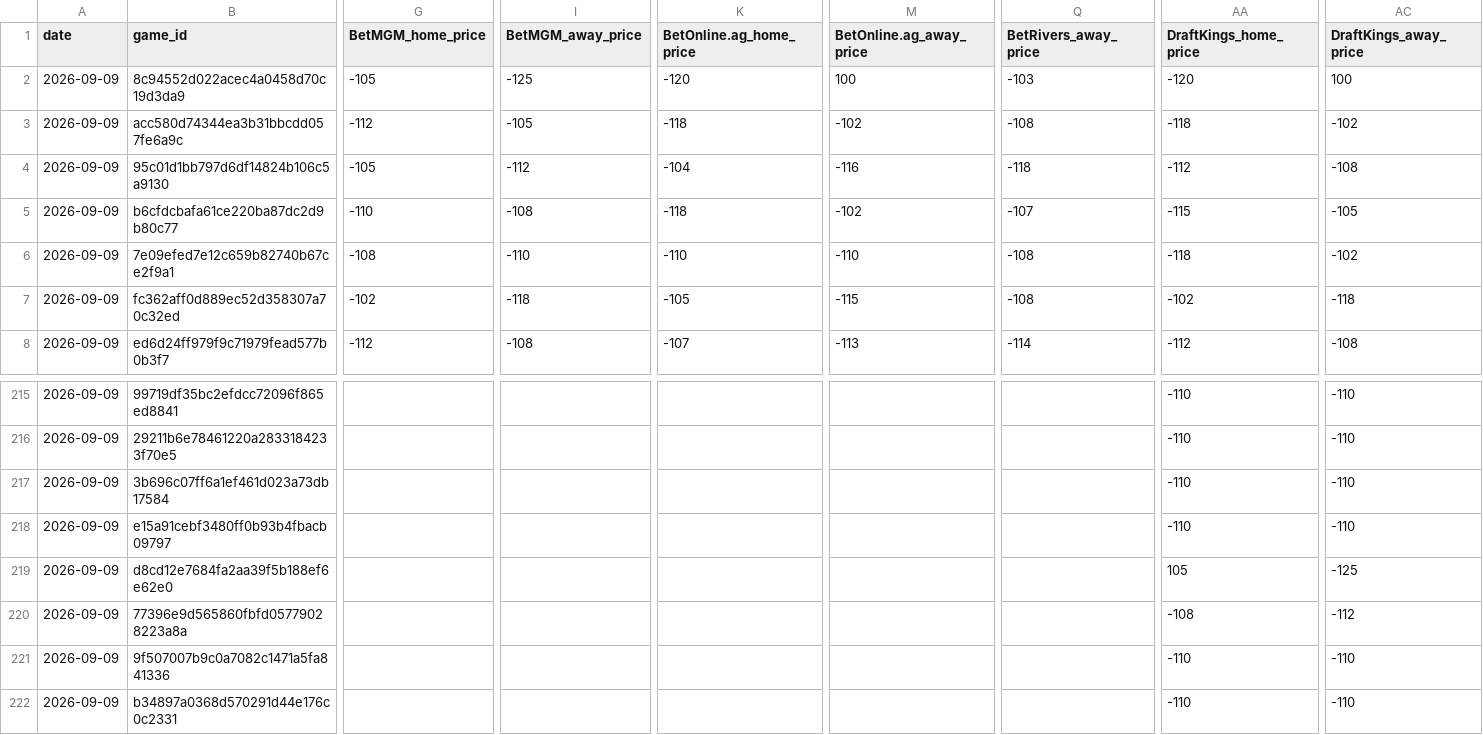
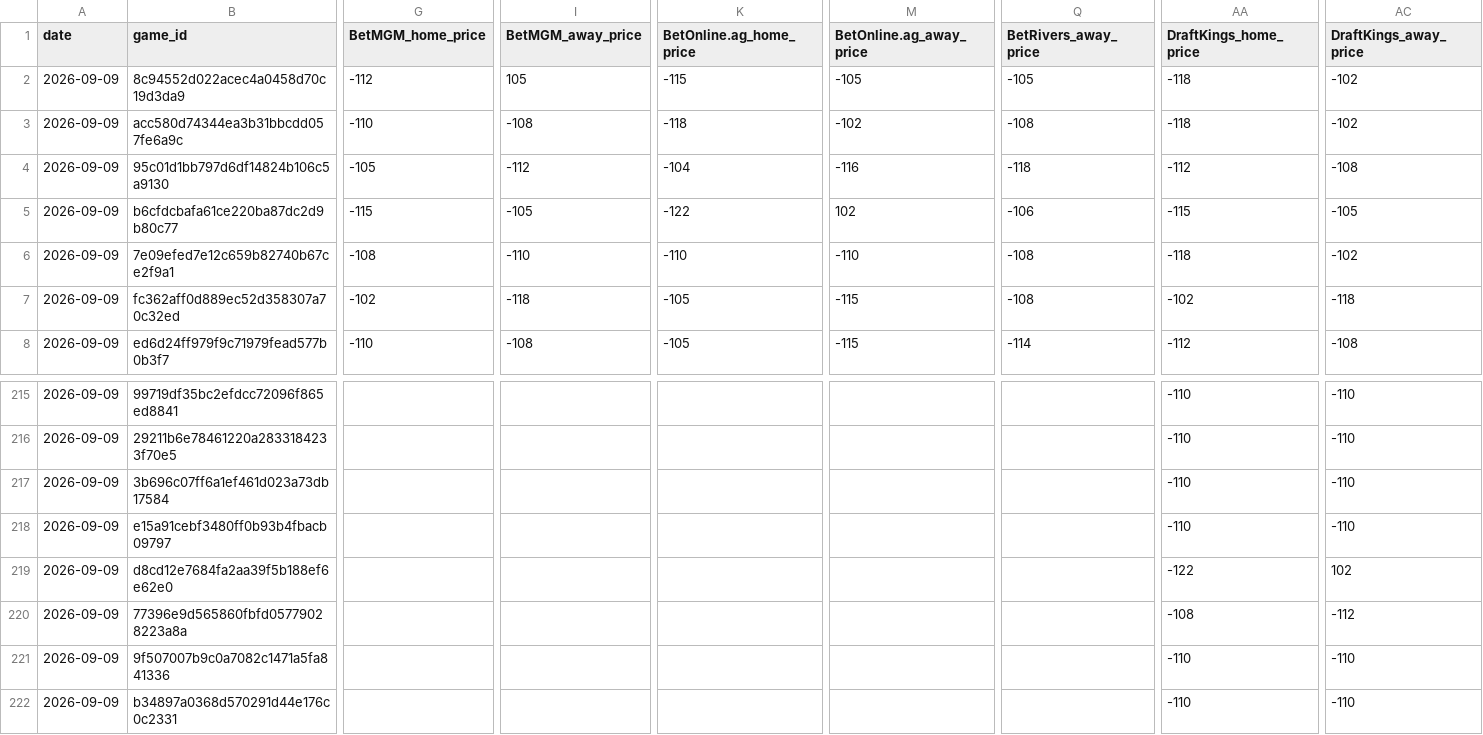
Before and after one commit to Grundulate/nba_odds_daily, a CSV file: nfl_data/nfl_spreads_2026-09-09.csv, drawn as a sheet; only a part is shown, gaps mark what is left out; the diff covers the shown part only; the diff names each change by its address in the sheet, - before the commit and + after, or states it on an @@ line.

```diff
--- a/nfl_data/nfl_spreads_2026-09-09.csv
+++ b/nfl_data/nfl_spreads_2026-09-09.csv
-G2 (BetMGM_home_price): -105
+G2 (BetMGM_home_price): -112
-I2 (BetMGM_away_price): -125
+I2 (BetMGM_away_price): 105
-K2 (BetOnline.ag_home_price): -120
+K2 (BetOnline.ag_home_price): -115
-M2 (BetOnline.ag_away_price): 100
+M2 (BetOnline.ag_away_price): -105
-Q2 (BetRivers_away_price): -103
+Q2 (BetRivers_away_price): -105
-AA2 (DraftKings_home_price): -120
+AA2 (DraftKings_home_price): -118
-AC2 (DraftKings_away_price): 100
+AC2 (DraftKings_away_price): -102
-G3 (BetMGM_home_price): -112
+G3 (BetMGM_home_price): -110
-I3 (BetMGM_away_price): -105
+I3 (BetMGM_away_price): -108
-G5 (BetMGM_home_price): -110
+G5 (BetMGM_home_price): -115
-I5 (BetMGM_away_price): -108
+I5 (BetMGM_away_price): -105
-K5 (BetOnline.ag_home_price): -118
+K5 (BetOnline.ag_home_price): -122
-M5 (BetOnline.ag_away_price): -102
+M5 (BetOnline.ag_away_price): 102
-Q5 (BetRivers_away_price): -107
+Q5 (BetRivers_away_price): -106
-G8 (BetMGM_home_price): -112
+G8 (BetMGM_home_price): -110
-K8 (BetOnline.ag_home_price): -107
+K8 (BetOnline.ag_home_price): -105
-M8 (BetOnline.ag_away_price): -113
+M8 (BetOnline.ag_away_price): -115
-AA219 (DraftKings_home_price): 105
+AA219 (DraftKings_home_price): -122
-AC219 (DraftKings_away_price): -125
+AC219 (DraftKings_away_price): 102
```
Also changed, not shown: 161 edited cells elsewhere in this file.
